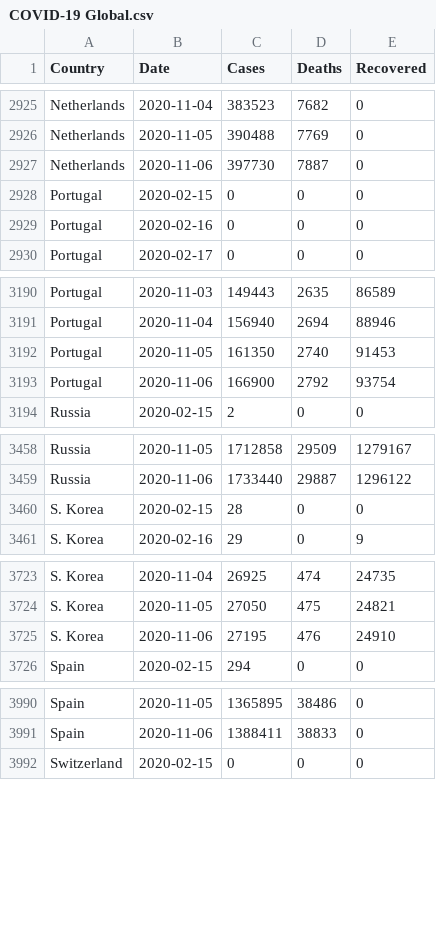
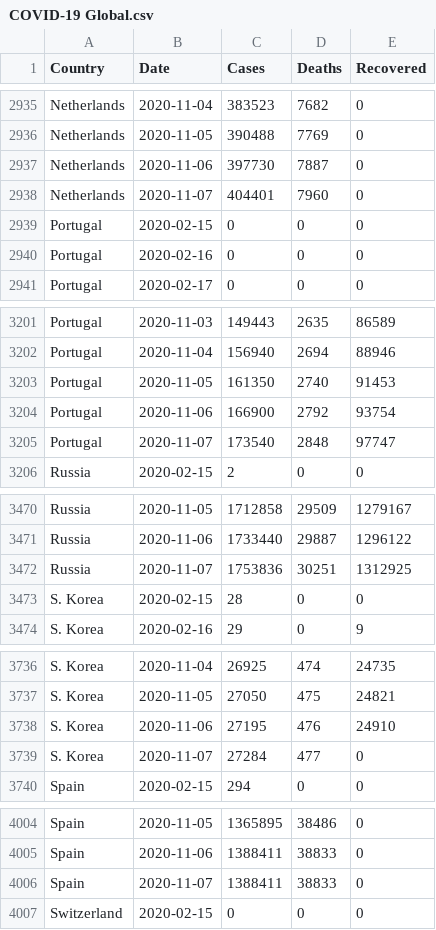
Before and after one commit to MMR-19/COVID-19-Data, a CSV file: COVID-19 Global.csv, drawn as a sheet; only a part is shown, gaps mark what is left out; the diff covers the shown part only; the diff names each change by its address in the sheet, - before the commit and + after, or states it on an @@ line.

```diff
--- a/COVID-19 Global.csv
+++ b/COVID-19 Global.csv
+row 2938: Netherlands | 2020-11-07 | 404401 | 7960 | 0
+row 3205: Portugal | 2020-11-07 | 173540 | 2848 | 97747
+row 3472: Russia | 2020-11-07 | 1753836 | 30251 | 1312925
+row 3739: S. Korea | 2020-11-07 | 27284 | 477 | 0
+row 4006: Spain | 2020-11-07 | 1388411 | 38833 | 0
```
Also changed, not shown: 13 added rows elsewhere in this file.
